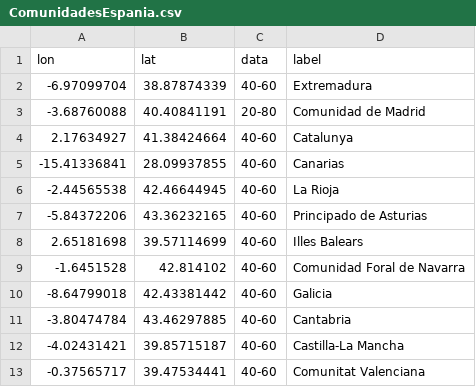
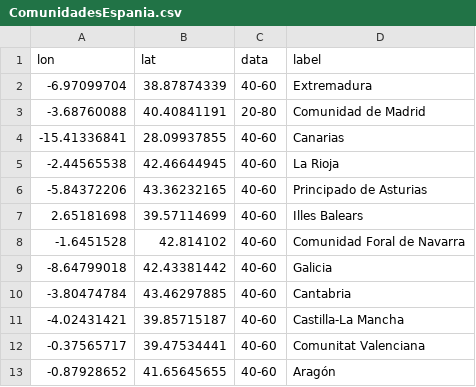
Before and after one commit to VictorHernadez/provincias-capitales, a CSV file: ComunidadesEspania.csv, drawn as a sheet.

Commit message:
Add files via upload

```diff
--- a/ComunidadesEspania.csv
+++ b/ComunidadesEspania.csv
@@ -3,3 +3,2 @@ lon,lat,data,label
 -3.68760088,40.40841191,20-80,Comunidad de Madrid
-2.17634927,41.38424664,40-60,Catalunya
 -15.41336841,28.09937855,40-60,Canarias
@@ -13 +12,2 @@ lon,lat,data,label
 -0.37565717,39.47534441,40-60,Comunitat Valenciana
+-0.87928652,41.65645655,40-60,Aragón
```
